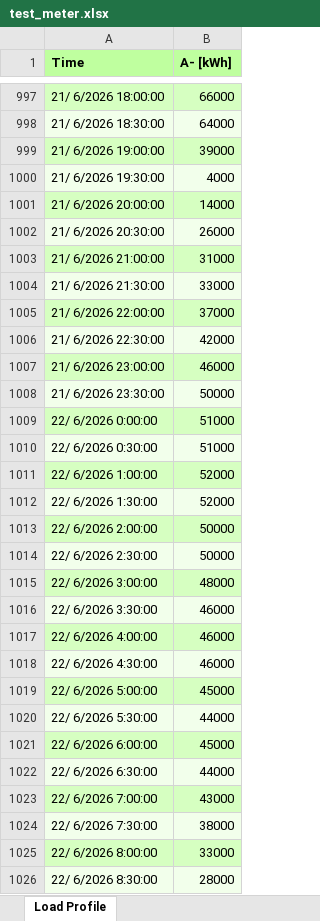
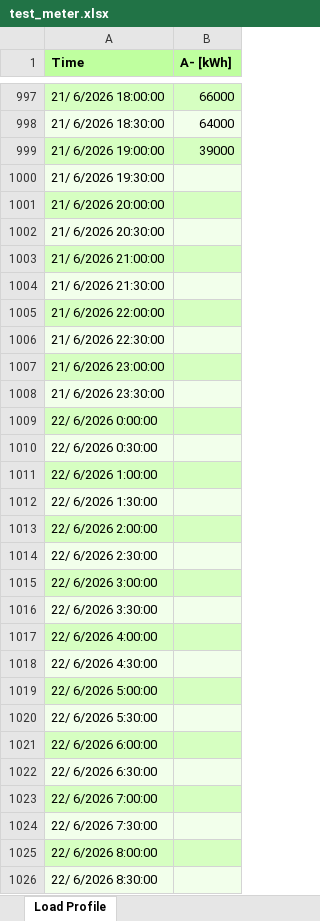
Before and after one commit to khanmuhammad-da/AMI-Smart-Meters-Data-Imputation, an Excel workbook: data/input/test_meter.xlsx, sheet Load Profile, drawn as a sheet; only a part is shown, gaps mark what is left out; values as stored, in another font and other column widths than the file's, no borders; the diff covers the shown part only; the diff names each change by its address in the sheet, - before the commit and + after, or states it on an @@ line.

```diff
--- a/data/input/test_meter.xlsx (sheet Load Profile)
+++ b/data/input/test_meter.xlsx (sheet Load Profile)
-B1000 (A- [kWh]): 4000
+B1000 (A- [kWh]): (empty)
-B1001 (A- [kWh]): 14000
+B1001 (A- [kWh]): (empty)
-B1002 (A- [kWh]): 26000
+B1002 (A- [kWh]): (empty)
-B1003 (A- [kWh]): 31000
+B1003 (A- [kWh]): (empty)
-B1004 (A- [kWh]): 33000
+B1004 (A- [kWh]): (empty)
-B1005 (A- [kWh]): 37000
+B1005 (A- [kWh]): (empty)
-B1006 (A- [kWh]): 42000
+B1006 (A- [kWh]): (empty)
-B1007 (A- [kWh]): 46000
+B1007 (A- [kWh]): (empty)
-B1008 (A- [kWh]): 50000
+B1008 (A- [kWh]): (empty)
-B1009:B1010 (A- [kWh]): 51000
+B1009:B1010 (A- [kWh]): (empty)
-B1011:B1012 (A- [kWh]): 52000
+B1011:B1012 (A- [kWh]): (empty)
-B1013:B1014 (A- [kWh]): 50000
+B1013:B1014 (A- [kWh]): (empty)
-B1015 (A- [kWh]): 48000
+B1015 (A- [kWh]): (empty)
-B1016:B1018 (A- [kWh]): 46000
+B1016:B1018 (A- [kWh]): (empty)
-B1019 (A- [kWh]): 45000
+B1019 (A- [kWh]): (empty)
-B1020 (A- [kWh]): 44000
+B1020 (A- [kWh]): (empty)
-B1021 (A- [kWh]): 45000
+B1021 (A- [kWh]): (empty)
-B1022 (A- [kWh]): 44000
+B1022 (A- [kWh]): (empty)
-B1023 (A- [kWh]): 43000
+B1023 (A- [kWh]): (empty)
-B1024 (A- [kWh]): 38000
+B1024 (A- [kWh]): (empty)
-B1025 (A- [kWh]): 33000
+B1025 (A- [kWh]): (empty)
-B1026 (A- [kWh]): 28000
+B1026 (A- [kWh]): (empty)
```
Also changed, not shown: 106 edited cells elsewhere in this sheet, 7 other files.
